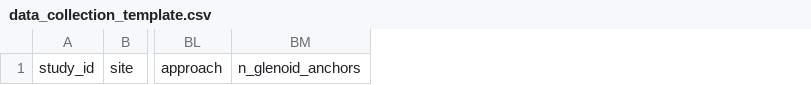
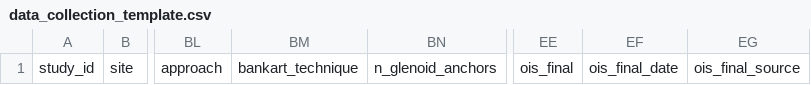
Before and after one commit to drharsha4488/precision-orthopaedics, a CSV file: research/shoulder-instability/data/data_collection_template.csv, drawn as a sheet; only a part is shown, gaps mark what is left out; the diff names each change by its address in the sheet, - before the commit and + after, or states it on an @@ line.

```diff
--- a/research/shoulder-instability/data/data_collection_template.csv
+++ b/research/shoulder-instability/data/data_collection_template.csv
+column BM, row 1: bankart_technique
+column EE, row 1: ois_final
+column EF, row 1: ois_final_date
+column EG, row 1: ois_final_source
```
Also changed, not shown: research/shoulder-instability/data/data_dictionary.csv, 6 other files.
